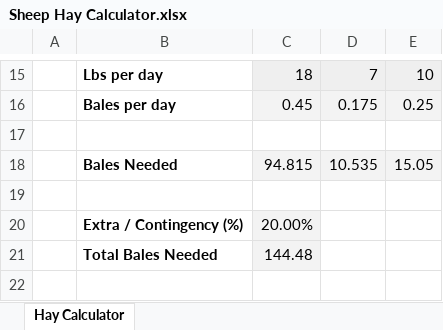
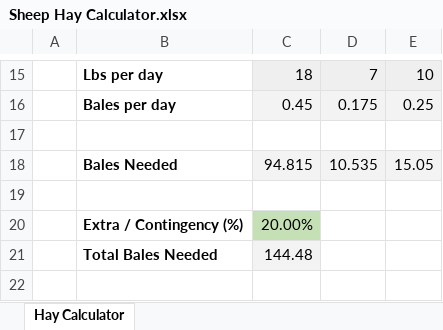
Before and after one commit to brentonc/sheep-hay-calculator, an Excel workbook: Sheep Hay Calculator.xlsx, sheet Hay Calculator, drawn as a sheet; only a part is shown, gaps mark what is left out; values as stored, in another font and other column widths than the file's, no borders; the diff names each change by its address in the sheet, - before the commit and + after, or states it on an @@ line.

Commit message:
Corrected formatting problem

```diff
--- a/Sheep Hay Calculator.xlsx (sheet Hay Calculator)
+++ b/Sheep Hay Calculator.xlsx (sheet Hay Calculator)
-C20 fill: #F3F3F3
+C20 fill: #C5E0B4
```
